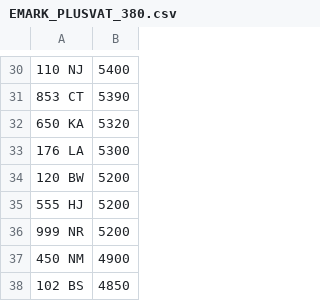
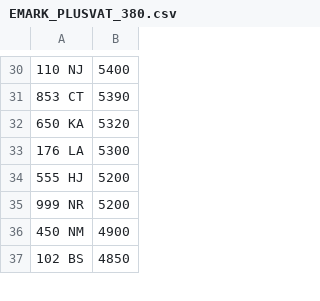
Before and after one commit to jamessaperia/simplyreg, a CSV file: csv/EMARK_PLUSVAT_380.csv, drawn as a sheet; only a part is shown, gaps mark what is left out.

```diff
--- a/csv/EMARK_PLUSVAT_380.csv
+++ b/csv/EMARK_PLUSVAT_380.csv
@@ -33,3 +33,2 @@
 176 LA,5300
-120 BW,5200
 555 HJ,5200
```
Also changed, not shown: csv/KAREN_NOVAT_0.csv.
